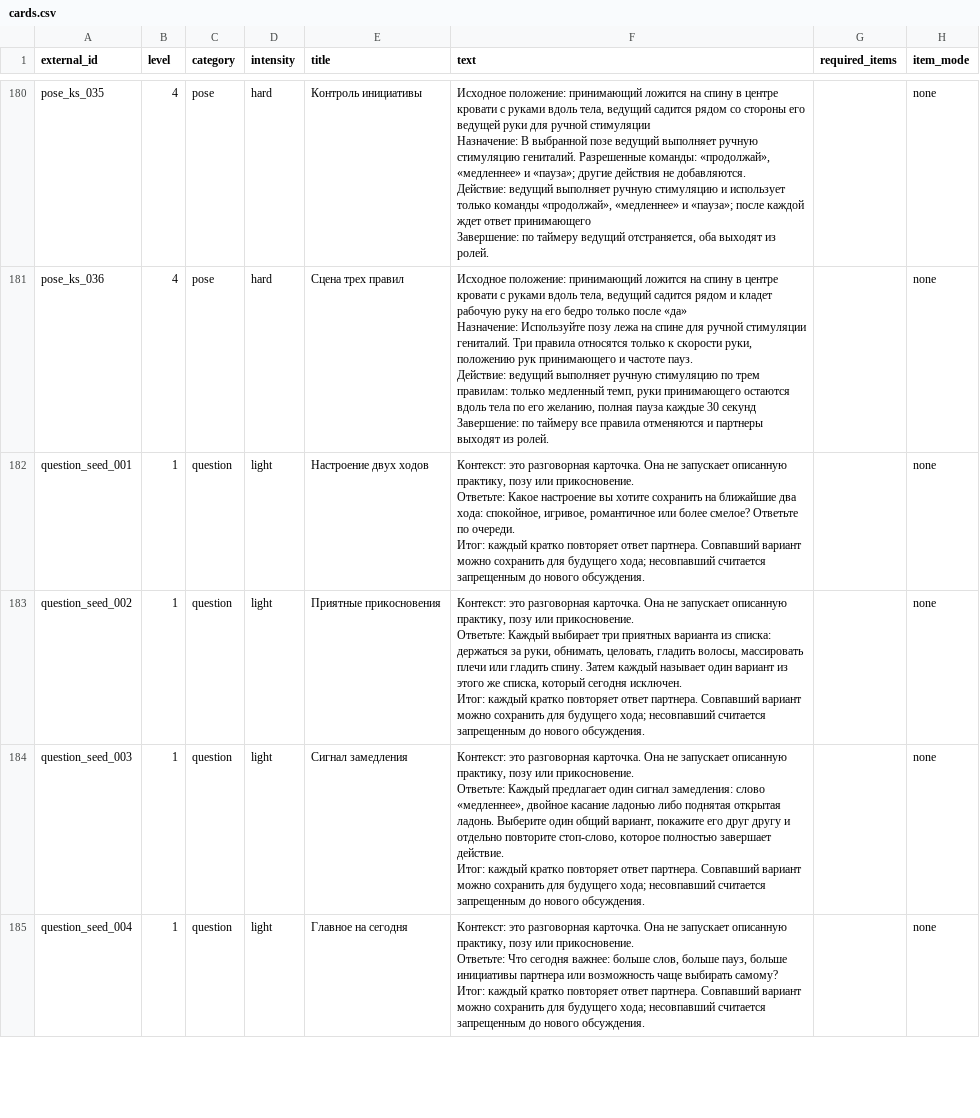
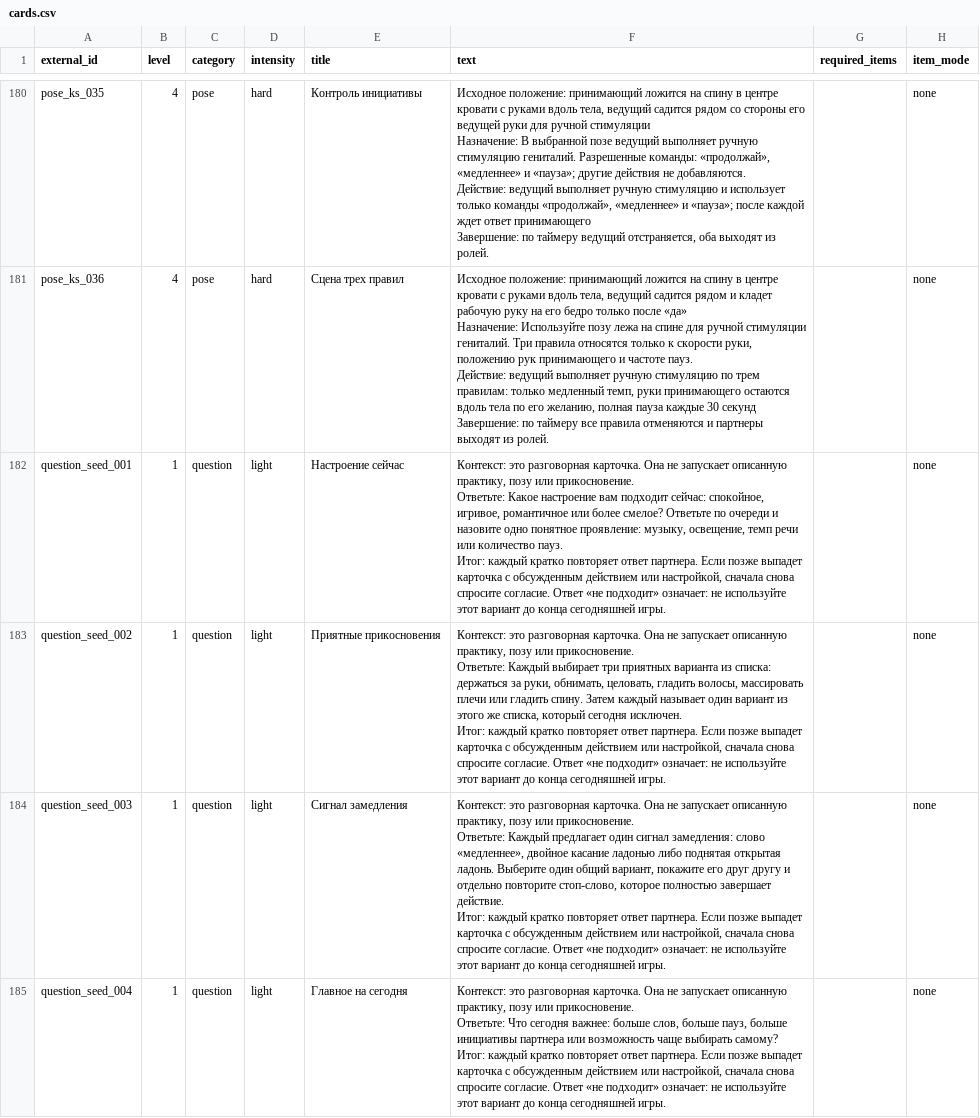
Before and after one commit to NikitaZhilin/tg_18-_bot, a CSV file: content/cards.csv, drawn as a sheet; only a part is shown, gaps mark what is left out; ↵ is a line break in a cell; the diff covers the shown part only; the diff names each change by its address in the sheet, - before the commit and + after, or states it on an @@ line.

Commit message:
Clarify card actions and transitions

```diff
--- a/content/cards.csv
+++ b/content/cards.csv
-E182 (title): Настроение двух ходов
+E182 (title): Настроение сейчас
-F182 (text): …Какое настроение вы хотите сохранить на ближайшие два хода: спокойное, игривое, романтичное или более смелое? Ответьте по очереди. ↵ Итог: каждый кратко повторяет ответ партнера. Совпавший вариант можно сохранить для будущего хода; несовпавший считается запрещенным до нового обсуждения.
+F182 (text): …Какое настроение вам подходит сейчас: спокойное, игривое, романтичное или более смелое? Ответьте по очереди и назовите одно понятное проявление: музыку, освещение, темп речи или количество пауз. ↵ Итог: каждый кратко повторяет ответ партнера. Если позже выпадет карточка с обсужденным действием или настройкой, сначала снова спросите согласие. Ответ «не подходит» означает: не используйте этот вариант до конца сегодняшней игры.
-F183 (text): …ответ партнера. Совпавший вариант можно сохранить для будущего хода; несовпавший считается запрещенным до нового обсуждения.
+F183 (text): …ответ партнера. Если позже выпадет карточка с обсужденным действием или настройкой, сначала снова спросите согласие. Ответ «не подходит» означает: не используйте этот вариант до конца сегодняшней игры.
-F184 (text): …ответ партнера. Совпавший вариант можно сохранить для будущего хода; несовпавший считается запрещенным до нового обсуждения.
+F184 (text): …ответ партнера. Если позже выпадет карточка с обсужденным действием или настройкой, сначала снова спросите согласие. Ответ «не подходит» означает: не используйте этот вариант до конца сегодняшней игры.
-F185 (text): …ответ партнера. Совпавший вариант можно сохранить для будущего хода; несовпавший считается запрещенным до нового обсуждения.
+F185 (text): …ответ партнера. Если позже выпадет карточка с обсужденным действием или настройкой, сначала снова спросите согласие. Ответ «не подходит» означает: не используйте этот вариант до конца сегодняшней игры.
```
Also changed, not shown: 128 edited cells elsewhere in this file, content/restricted_cards.csv, 3 other files.
